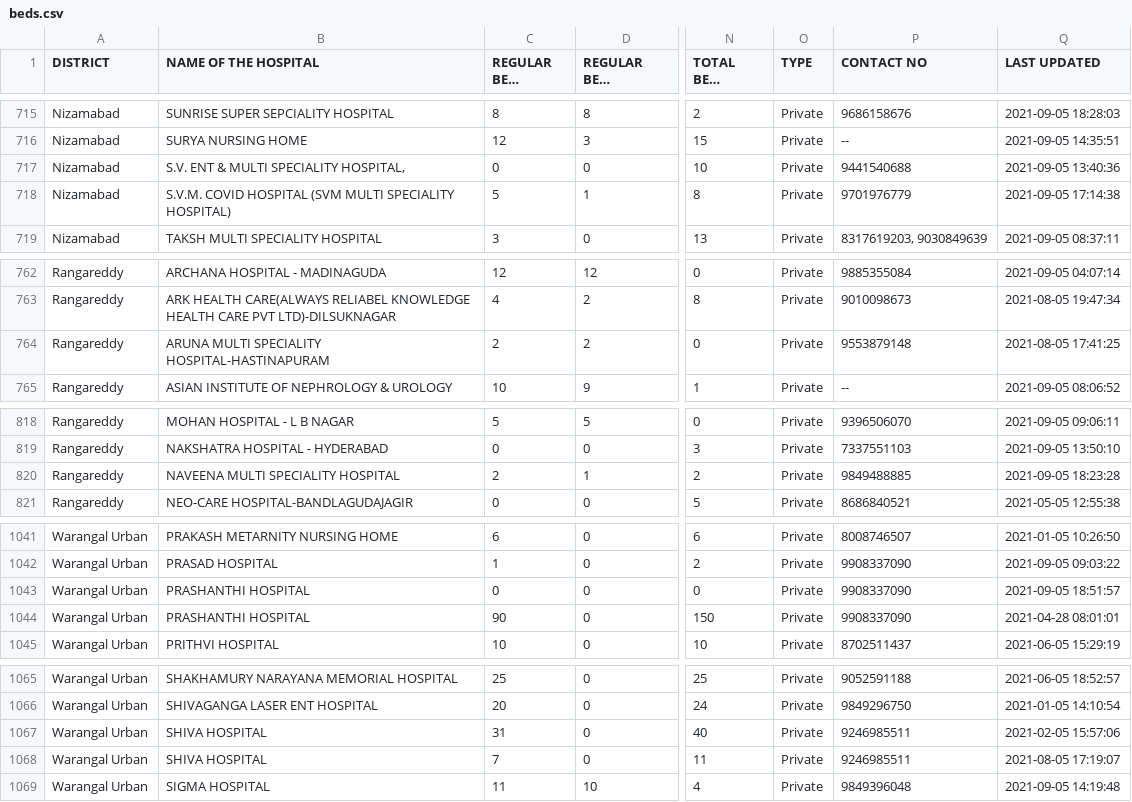
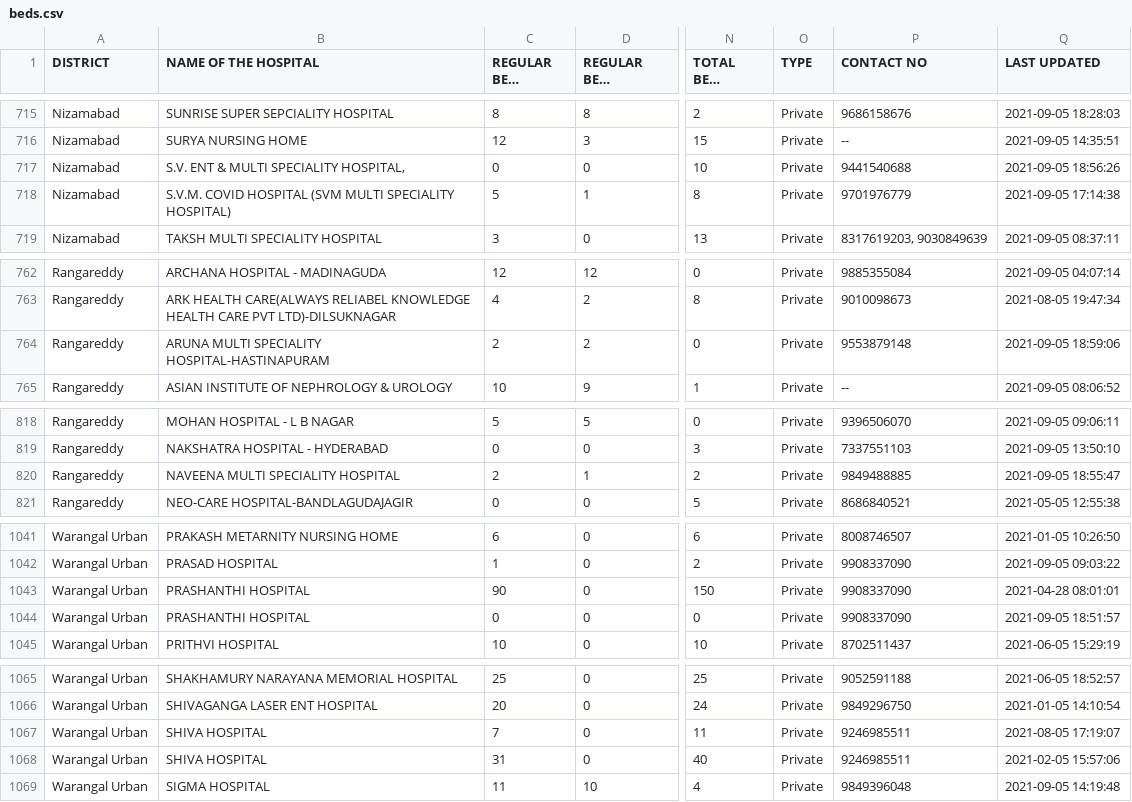
Before and after one commit to covid-telangana/covid-telangana.github.io, a CSV file: data/beds.csv, drawn as a sheet; only a part is shown, gaps mark what is left out; long unchanged cells end in …; the diff covers the shown part only; the diff names each change by its address in the sheet, - before the commit and + after, or states it on an @@ line.

```diff
--- a/data/beds.csv
+++ b/data/beds.csv
-Q717 (LAST UPDATED): 2021-09-05 13:40:36
+Q717 (LAST UPDATED): 2021-09-05 18:56:26
-Q764 (LAST UPDATED): 2021-08-05 17:41:25
+Q764 (LAST UPDATED): 2021-09-05 18:59:06
-Q820 (LAST UPDATED): 2021-09-05 18:23:28
+Q820 (LAST UPDATED): 2021-09-05 18:55:47
@@ row 1044 moved to row 1043: Warangal Urban @@
@@ row 1068 moved to row 1067: Warangal Urban @@
```
Also changed, not shown: 1 moved row and 34 edited cells elsewhere in this file.
